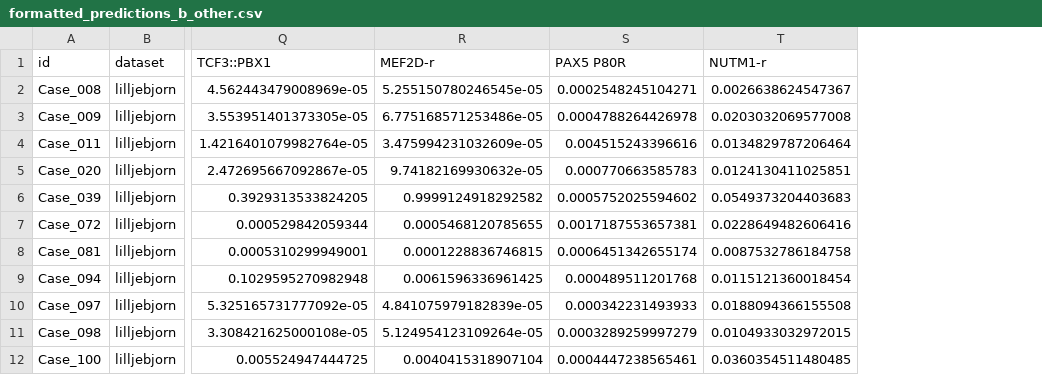
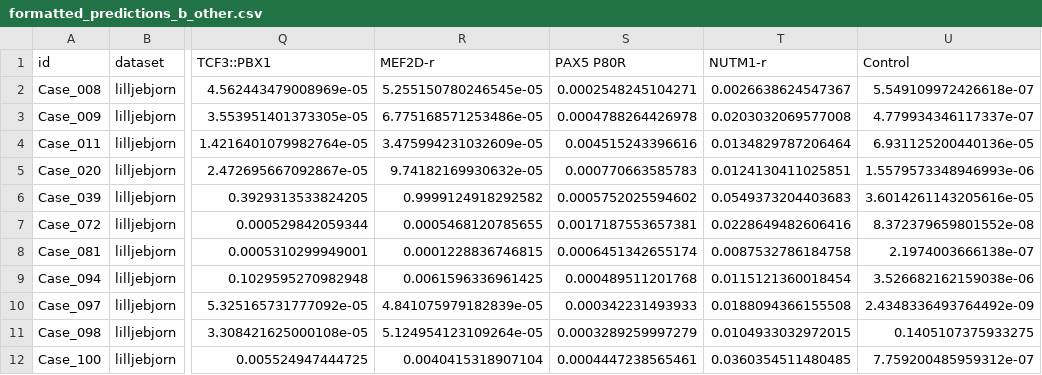
Before and after one commit to Molmed/ALLCoP, a CSV file: allium_experiments/data/formatted_predictions_b_other.csv, drawn as a sheet; only a part is shown, gaps mark what is left out; the diff names each change by its address in the sheet, - before the commit and + after, or states it on an @@ line.

Commit message:
Add control to formatted predictions, and add validation

```diff
--- a/allium_experiments/data/formatted_predictions_b_other.csv
+++ b/allium_experiments/data/formatted_predictions_b_other.csv
+column U (Control), rows 2-12: 5.549109972426618e-07 | 4.779934346117337e-07 | 6.931125200440136e-05 | 1.5579573348946993e-06 | 3.6014261143205616e-05 | 8.372379659801552e-08 | 2.1974003666138e-07 | 3.526682162159038e-06 | 2.4348336493764492e-09 | 0.1405107375933275 | 7.759200485959312e-07
```
Also changed, not shown: 4 other files.
